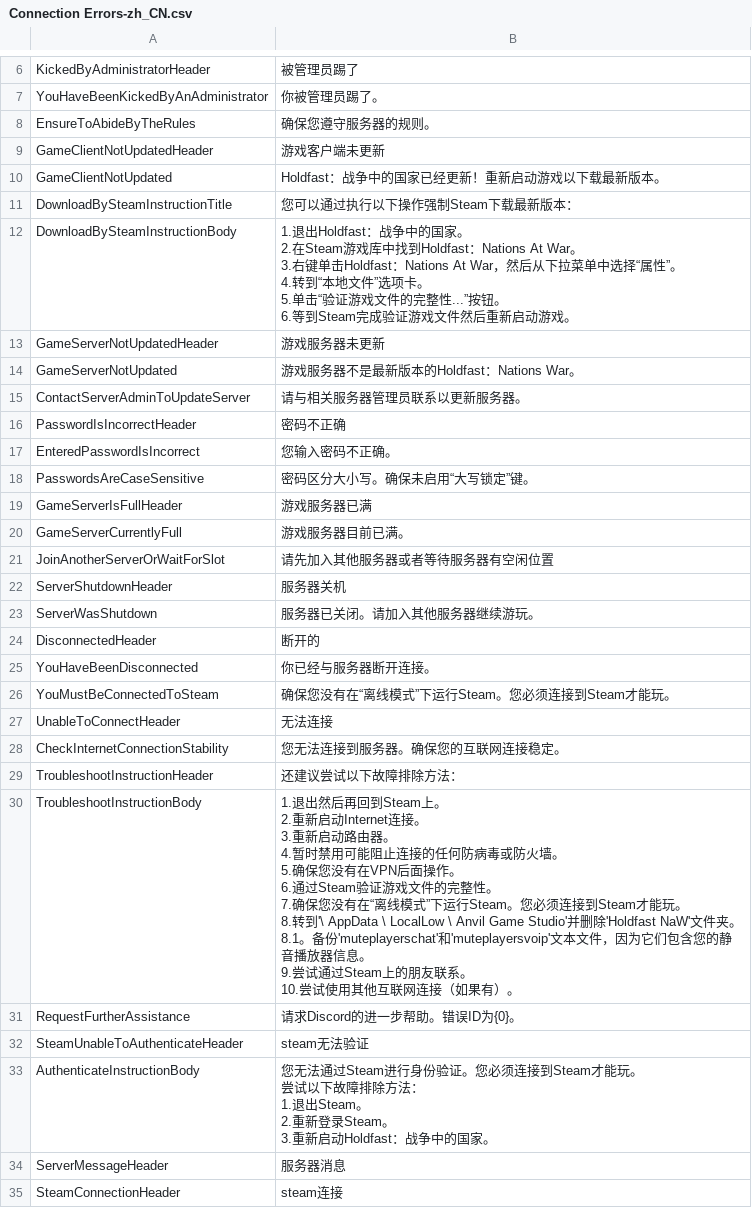
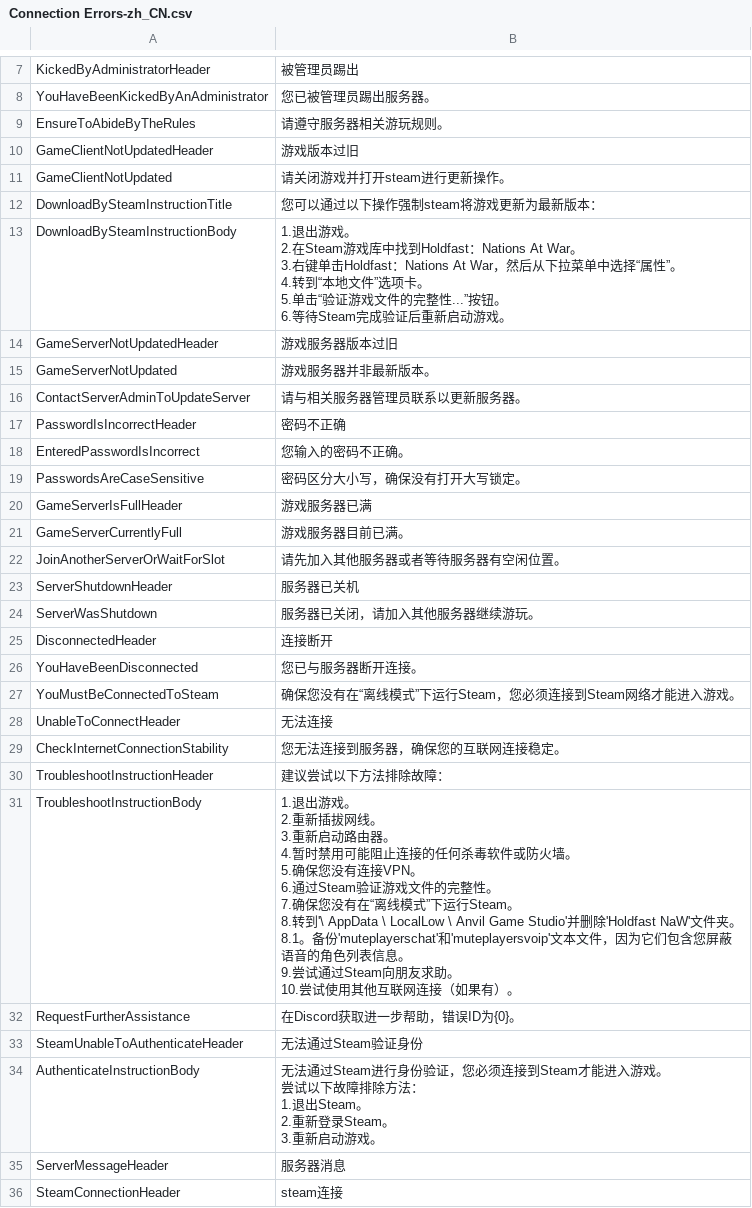
Before and after one commit to liuyuran/HoldfastTranslate, a CSV file: Connection Errors-zh_CN.csv, drawn as a sheet; only a part is shown, gaps mark what is left out; addresses are those after the commit; ↵ is a line break in a cell; the diff covers the shown part only; the diff names each change by its address in the sheet, - before the commit and + after, or states it on an @@ line.

Commit message:
Translated using Weblate (Chinese (Simplified))
Currently translated at 100.0% (35 of 35 strings)

Translation: holdfast/Connection Errors
Translate-URL: http://weblate.chaotic-quantum.site/projects/holdfast/connection-errors/zh_Hans/

```diff
--- a/Connection Errors-zh_CN.csv
+++ b/Connection Errors-zh_CN.csv
-B7: 被管理员踢了
+B7: 被管理员踢出
-B8: 你被管理员踢了。
+B8: 您已被管理员踢出服务器。
-B9: 确保您遵守服务器的规则。
+B9: 请遵守服务器相关游玩规则。
-B10: 游戏客户端未更新
+B10: 游戏版本过旧
-B11: Holdfast：战争中的国家已经更新！重新启动游戏以下载最新版本。
+B11: 请关闭游戏并打开steam进行更新操作。
-B12: 您可以通过执行以下操作强制Steam下载最新版本：
+B12: 您可以通过以下操作强制steam将游戏更新为最新版本：
-B13: 1.退出Holdfast：战争中的国家。 ↵ 2.在Steam游戏库中找到Holdfast：Nations At War。 ↵ 3.右键单击Holdfast：Nations At War，然后从下拉菜单中选择“属性”。 ↵ 4.转到“本地文件”选项卡。 ↵ 5.单击“验证游戏文件的完整性...”按钮。 ↵ 6.等到Steam完成验证游戏文件然后重新启…
+B13: 1.退出游戏。 ↵ 2.在Steam游戏库中找到Holdfast：Nations At War。 ↵ 3.右键单击Holdfast：Nations At War，然后从下拉菜单中选择“属性”。 ↵ 4.转到“本地文件”选项卡。 ↵ 5.单击“验证游戏文件的完整性...”按钮。 ↵ 6.等待Steam完成验证后重新启…
-B14: 游戏服务器未更新
+B14: 游戏服务器版本过旧
-B15: 游戏服务器不是最新版本的Holdfast：Nations War。
+B15: 游戏服务器并非最新版本。
-B18: 您输入密码不正确。
+B18: 您输入的密码不正确。
-B19: 密码区分大小写。确保未启用“大写锁定”键。
+B19: 密码区分大小写，确保没有打开大写锁定。
-B22: 请先加入其他服务器或者等待服务器有空闲位置
+B22: 请先加入其他服务器或者等待服务器有空闲位置。
-B23: 服务器关机
+B23: 服务器已关机
-B24: 服务器已关闭。请加入其他服务器继续游玩。
+B24: 服务器已关闭，请加入其他服务器继续游玩。
-B25: 断开的
+B25: 连接断开
-B26: 你已经与服务器断开连接。
+B26: 您已与服务器断开连接。
-B27: 确保您没有在“离线模式”下运行Steam。您必须连接到Steam才能玩。
+B27: 确保您没有在“离线模式”下运行Steam，您必须连接到Steam网络才能进入游戏。
-B29: 您无法连接到服务器。确保您的互联网连接稳定。
+B29: 您无法连接到服务器，确保您的互联网连接稳定。
-B30: 还建议尝试以下故障排除方法：
+B30: 建议尝试以下方法排除故障：
-B31: 1.退出然后再回到Steam上。 ↵ 2.重新启动Internet连接。 ↵ 3.重新启动路由器。 ↵ 4.暂时禁用可能阻止连接的任何防病毒或防火墙。 ↵ 5.确保您没有在VPN后面操作。 ↵ 6.通过Steam验证游戏文件的完整性。 ↵ 7.确保您没有在“离线模式”下运行Steam。您必须连接到Steam才能玩。 ↵ 8.转到'\ AppData \ LocalLow \ Anvil Game Studio'并删除'Holdfast NaW'文件夹。 ↵ 8.1。备份'muteplayerschat'和'muteplayersvoip'文本文件，因为它们包含您的静音播放器信息。 ↵ 9.尝试通过Steam上的朋友联系。 ↵ 10.尝…
+B31: 1.退出游戏。 ↵ 2.重新插拔网线。 ↵ 3.重新启动路由器。 ↵ 4.暂时禁用可能阻止连接的任何杀毒软件或防火墙。 ↵ 5.确保您没有连接VPN。 ↵ 6.通过Steam验证游戏文件的完整性。 ↵ 7.确保您没有在“离线模式”下运行Steam。 ↵ 8.转到'\ AppData \ LocalLow \ Anvil Game Studio'并删除'Holdfast NaW'文件夹。 ↵ 8.1。备份'muteplayerschat'和'muteplayersvoip'文本文件，因为它们包含您屏蔽语音的角色列表信息。 ↵ 9.尝试通过Steam向朋友求助。 ↵ 10.尝…
-B32: 请求Discord的进一步帮助。错误ID为{0}。
+B32: 在Discord获取进一步帮助，错误ID为{0}。
-B33: steam无法验证
+B33: 无法通过Steam验证身份
-B34: 您无法通过Steam进行身份验证。您必须连接到Steam才能玩。 ↵ 尝试以下故障排除方法： ↵ 1.退出Steam。 ↵ 2.重新登录Steam。 ↵ 3.重新启动Holdfast：战争中的国家。
+B34: 无法通过Steam进行身份验证，您必须连接到Steam才能进入游戏。 ↵ 尝试以下故障排除方法： ↵ 1.退出Steam。 ↵ 2.重新登录Steam。 ↵ 3.重新启动游戏。
```
Also changed, not shown: 1 added row and 5 edited cells elsewhere in this file.
